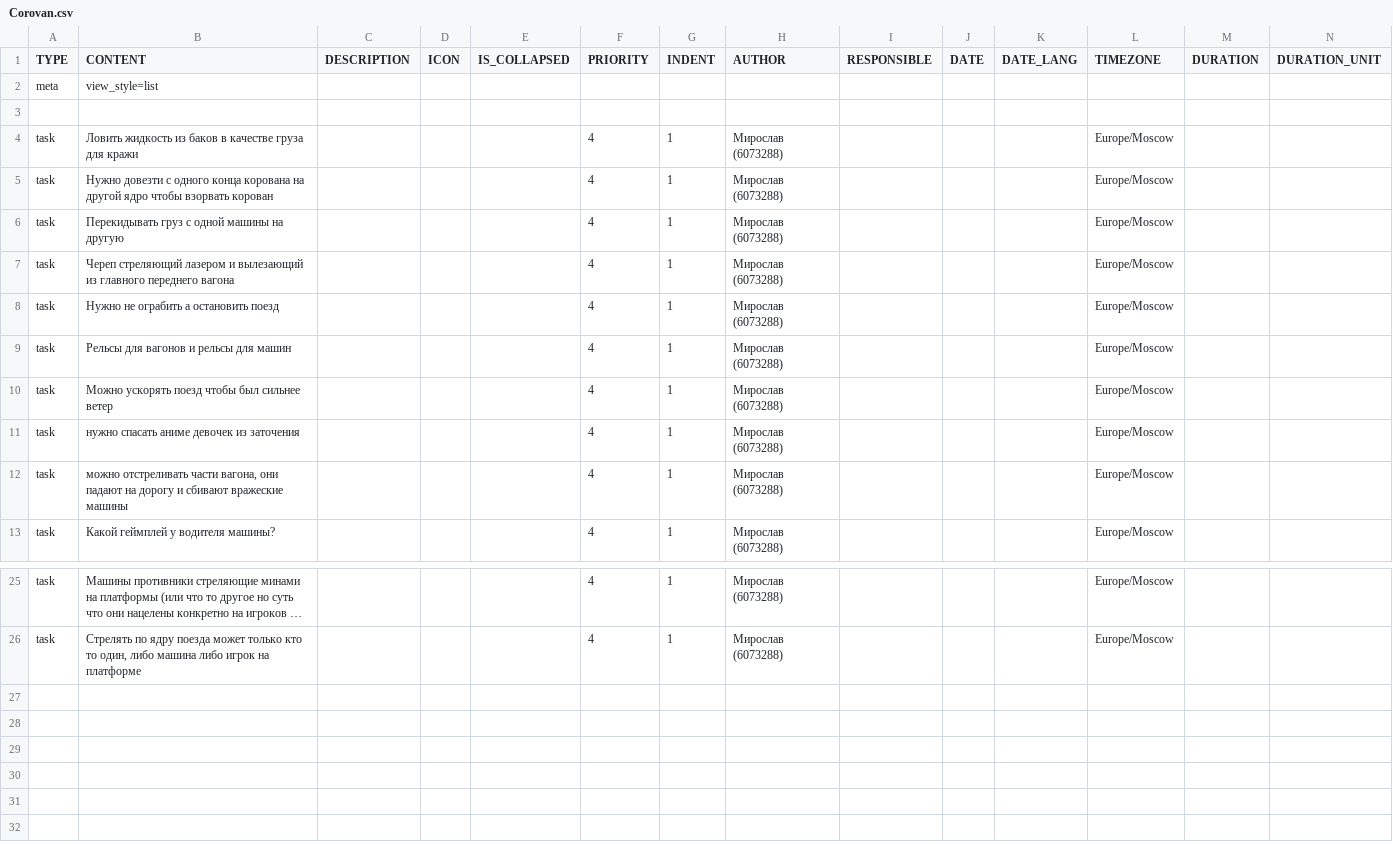
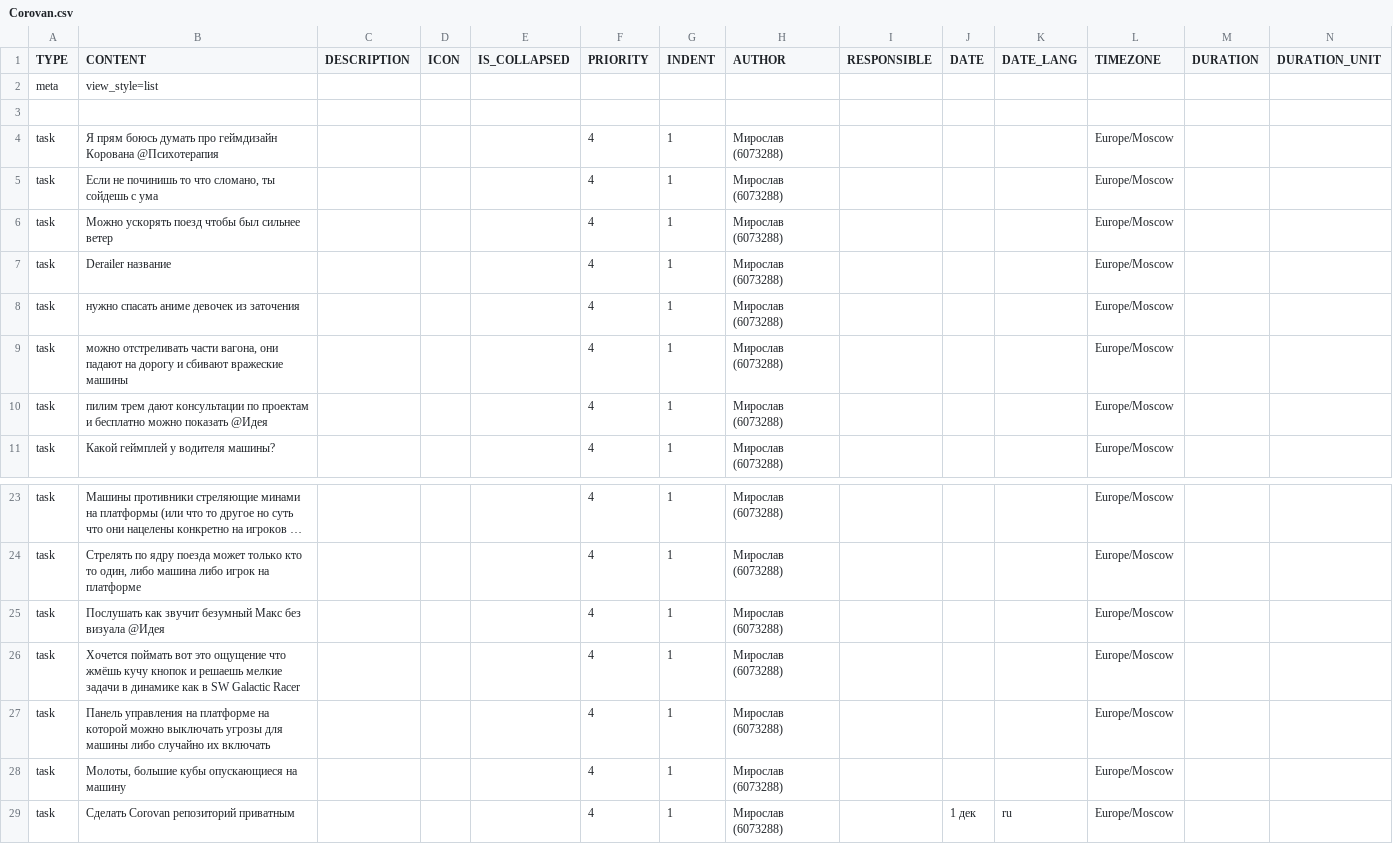
Before and after one commit to mircheus/Corovan, a CSV file: _meta/Corovan.csv, drawn as a sheet; only a part is shown, gaps mark what is left out; long unchanged cells end in …; removed rows and columns are numbered as before the commit, all else as after; rows hold the shown columns only; the diff names each change by its address in the sheet, - before the commit and + after, or states it on an @@ line.

```diff
--- a/_meta/Corovan.csv
+++ b/_meta/Corovan.csv
-row 4: task | Ловить жидкость из баков в качестве груза для кражи |  |  |  | 4 | 1 | Мирослав (6073288) |  |  |  | Europe/Moscow
-row 5: task | Нужно довезти с одного конца корована на другой ядро чтобы взорвать корован |  |  |  | 4 | 1 | Мирослав (6073288) |  |  |  | Europe/Moscow
-B4 (CONTENT): Перекидывать груз с одной машины на другую
+B4 (CONTENT): Я прям боюсь думать про геймдизайн Корована @Психотерапия
-row 7: task | Череп стреляющий лазером и вылезающий из главного переднего вагона |  |  |  | 4 | 1 | Мирослав (6073288) |  |  |  | Europe/Moscow
-B5 (CONTENT): Нужно не ограбить а остановить поезд
+B5 (CONTENT): Если не починишь то что сломано, ты сойдешь с ума
-row 9: task | Рельсы для вагонов и рельсы для машин |  |  |  | 4 | 1 | Мирослав (6073288) |  |  |  | Europe/Moscow
+row 7: task | Derailer название |  |  |  | 4 | 1 | Мирослав (6073288) |  |  |  | Europe/Moscow
+row 10: task | пилим трем дают консультации по проектам и бесплатно можно показать @Идея |  |  |  | 4 | 1 | Мирослав (6073288) |  |  |  | Europe/Moscow
+row 25: task | Послушать как звучит безумный Макс без визуала @Идея |  |  |  | 4 | 1 | Мирослав (6073288) |  |  |  | Europe/Moscow
+row 26: task | Хочется поймать вот это ощущение что жмёшь кучу кнопок и решаешь мелкие задачи в динамике как в SW Galactic Racer |  |  |  | 4 | 1 | Мирослав (6073288) |  |  |  | Europe/Moscow
+row 27: task | Панель управления на платформе на которой можно выключать угрозы для машины либо случайно их включать |  |  |  | 4 | 1 | Мирослав (6073288) |  |  |  | Europe/Moscow
+row 28: task | Молоты, большие кубы опускающиеся на машину |  |  |  | 4 | 1 | Мирослав (6073288) |  |  |  | Europe/Moscow
+row 29: task | Сделать Corovan репозиторий приватным |  |  |  | 4 | 1 | Мирослав (6073288) |  | 1 дек | ru | Europe/Moscow
```
Also changed, not shown: 8 other files.
